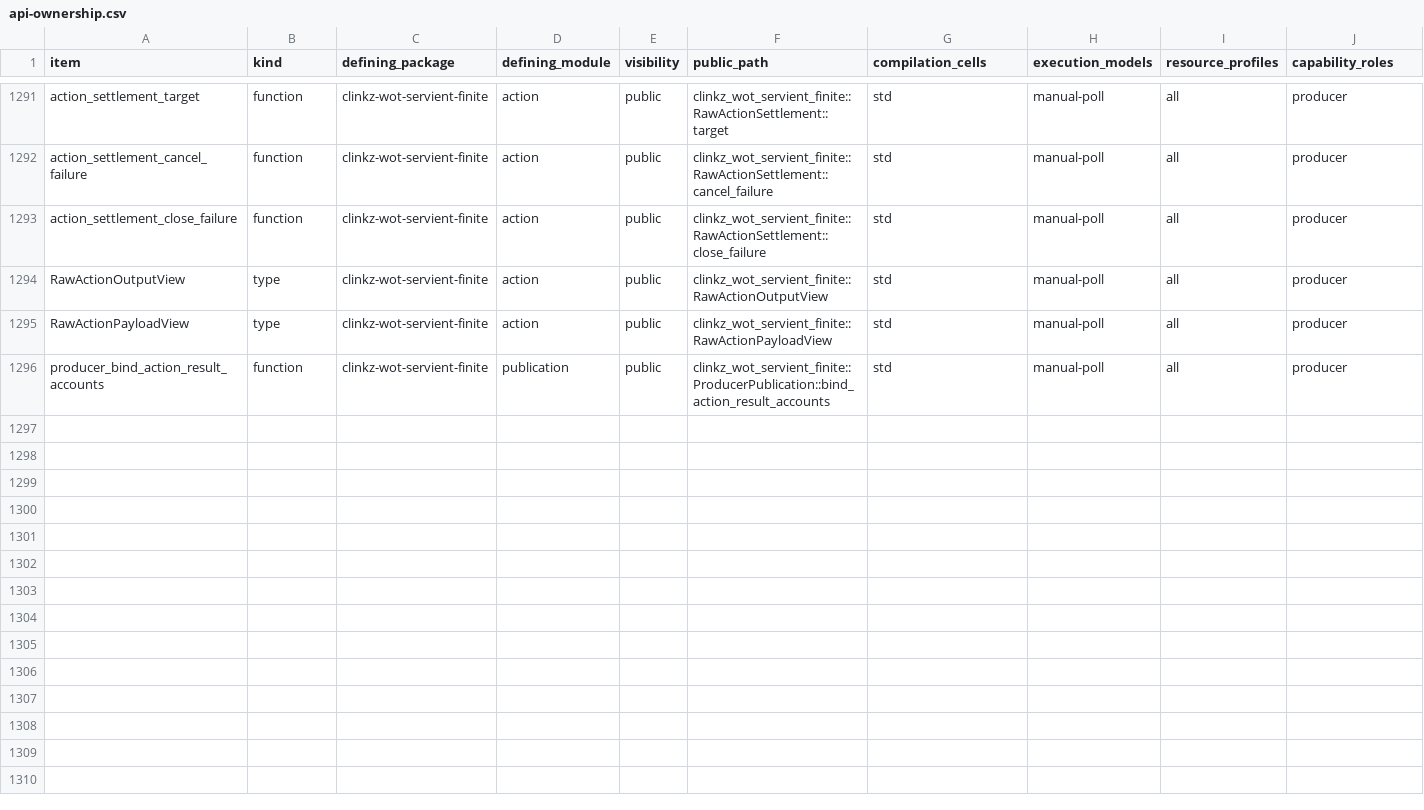
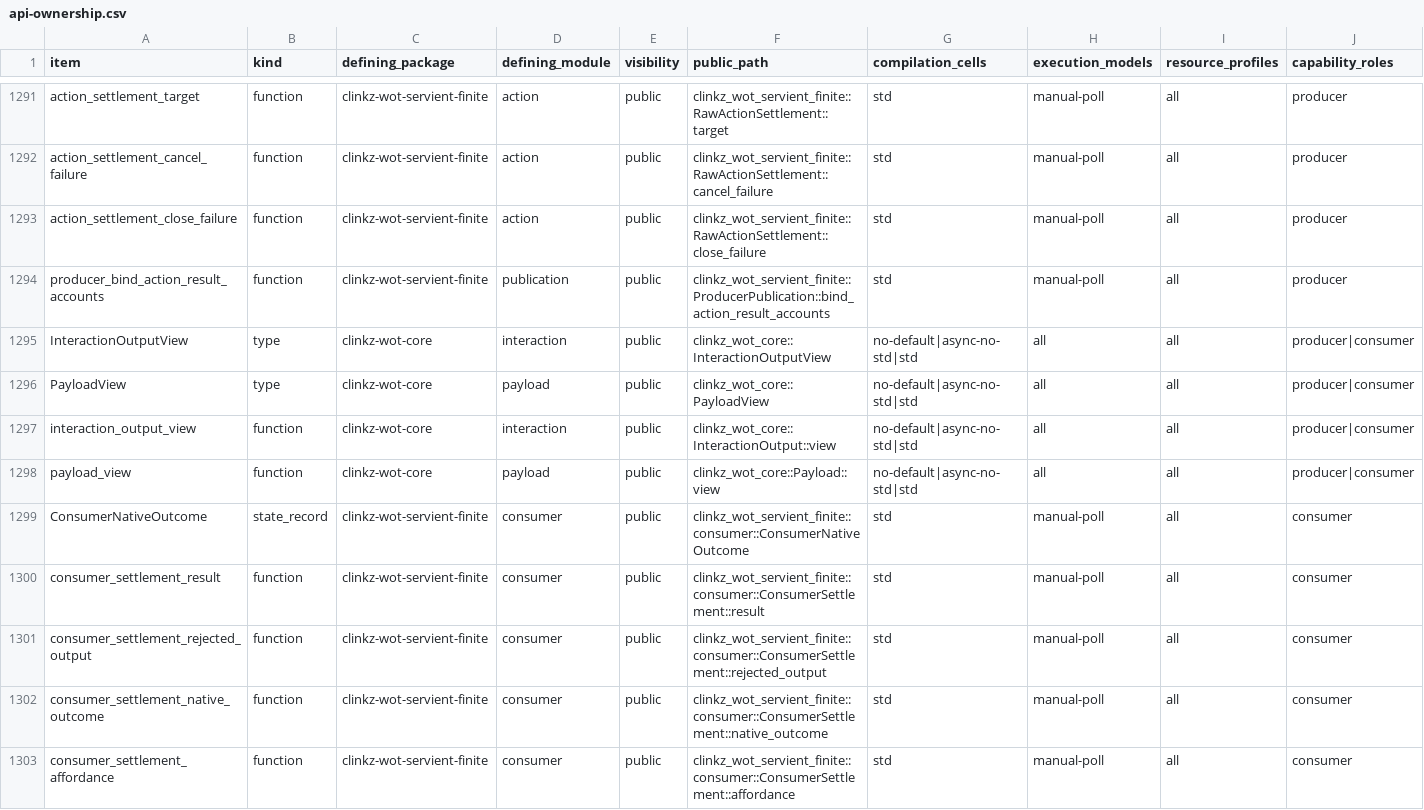
Before and after one commit to yushun1990/clinkz-wot, a CSV file: docs/api-ownership.csv, drawn as a sheet; only a part is shown, gaps mark what is left out; removed rows and columns are numbered as before the commit, all else as after; rows hold the shown columns only; the diff names each change by its address in the sheet, - before the commit and + after, or states it on an @@ line.

Commit message:
fix: keep finite Consumer result views tied to funded owners

```diff
--- a/docs/api-ownership.csv
+++ b/docs/api-ownership.csv
-row 1294: RawActionOutputView | type | clinkz-wot-servient-finite | action | public | clinkz_wot_servient_finite::RawActionOutputView | std | manual-poll | all | producer
-row 1295: RawActionPayloadView | type | clinkz-wot-servient-finite | action | public | clinkz_wot_servient_finite::RawActionPayloadView | std | manual-poll | all | producer
+row 1295: InteractionOutputView | type | clinkz-wot-core | interaction | public | clinkz_wot_core::InteractionOutputView | no-default|async-no-std|std | all | all | producer|consumer
+row 1296: PayloadView | type | clinkz-wot-core | payload | public | clinkz_wot_core::PayloadView | no-default|async-no-std|std | all | all | producer|consumer
+row 1297: interaction_output_view | function | clinkz-wot-core | interaction | public | clinkz_wot_core::InteractionOutput::view | no-default|async-no-std|std | all | all | producer|consumer
+row 1298: payload_view | function | clinkz-wot-core | payload | public | clinkz_wot_core::Payload::view | no-default|async-no-std|std | all | all | producer|consumer
+row 1299: ConsumerNativeOutcome | state_record | clinkz-wot-servient-finite | consumer | public | clinkz_wot_servient_finite::consumer::ConsumerNativeOutcome | std | manual-poll | all | consumer
+row 1300: consumer_settlement_result | function | clinkz-wot-servient-finite | consumer | public | clinkz_wot_servient_finite::consumer::ConsumerSettlement::result | std | manual-poll | all | consumer
+row 1301: consumer_settlement_rejected_output | function | clinkz-wot-servient-finite | consumer | public | clinkz_wot_servient_finite::consumer::ConsumerSettlement::rejected_output | std | manual-poll | all | consumer
+row 1302: consumer_settlement_native_outcome | function | clinkz-wot-servient-finite | consumer | public | clinkz_wot_servient_finite::consumer::ConsumerSettlement::native_outcome | std | manual-poll | all | consumer
+row 1303: consumer_settlement_affordance | function | clinkz-wot-servient-finite | consumer | public | clinkz_wot_servient_finite::consumer::ConsumerSettlement::affordance | std | manual-poll | all | consumer
```
Also changed, not shown: 26 other files.
